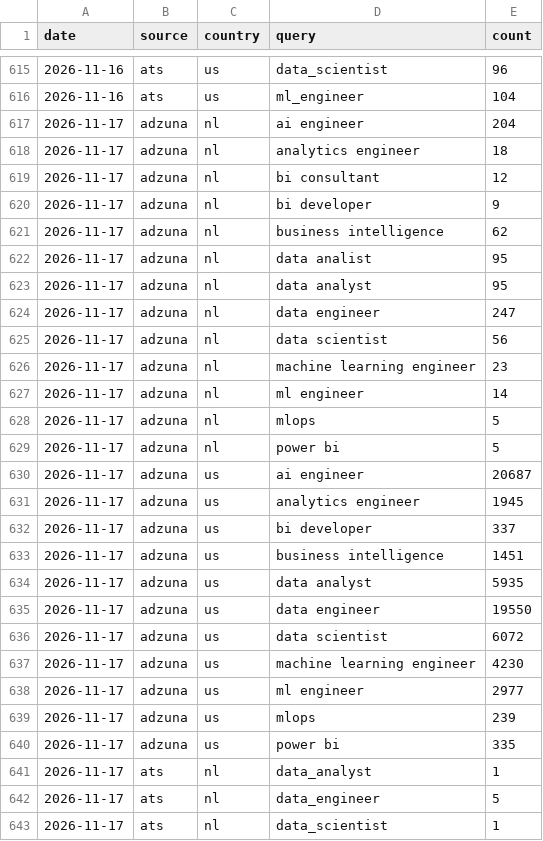
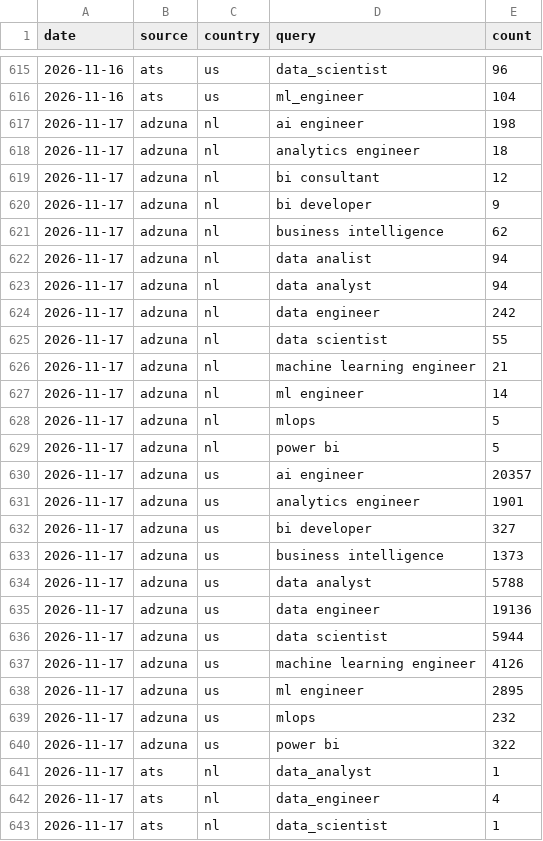
Before and after one commit to Rstuiver97/datamarkt-monitor, a CSV file: data/counts.csv, drawn as a sheet; only a part is shown, gaps mark what is left out; the diff covers the shown part only.

Commit message:
Data-update 2026-11-17

```diff
--- a/data/counts.csv
+++ b/data/counts.csv
@@ -616,3 +616,3 @@ date,source,country,query,count
 2026-11-16,ats,us,ml_engineer,104
-2026-11-17,adzuna,nl,ai engineer,204
+2026-11-17,adzuna,nl,ai engineer,198
 2026-11-17,adzuna,nl,analytics engineer,18
@@ -621,7 +621,7 @@ date,source,country,query,count
 2026-11-17,adzuna,nl,business intelligence,62
-2026-11-17,adzuna,nl,data analist,95
-2026-11-17,adzuna,nl,data analyst,95
-2026-11-17,adzuna,nl,data engineer,247
-2026-11-17,adzuna,nl,data scientist,56
-2026-11-17,adzuna,nl,machine learning engineer,23
+2026-11-17,adzuna,nl,data analist,94
+2026-11-17,adzuna,nl,data analyst,94
+2026-11-17,adzuna,nl,data engineer,242
+2026-11-17,adzuna,nl,data scientist,55
+2026-11-17,adzuna,nl,machine learning engineer,21
 2026-11-17,adzuna,nl,ml engineer,14
@@ -629,15 +629,15 @@ date,source,country,query,count
 2026-11-17,adzuna,nl,power bi,5
-2026-11-17,adzuna,us,ai engineer,20687
-2026-11-17,adzuna,us,analytics engineer,1945
-2026-11-17,adzuna,us,bi developer,337
-2026-11-17,adzuna,us,business intelligence,1451
-2026-11-17,adzuna,us,data analyst,5935
-2026-11-17,adzuna,us,data engineer,19550
-2026-11-17,adzuna,us,data scientist,6072
-2026-11-17,adzuna,us,machine learning engineer,4230
-2026-11-17,adzuna,us,ml engineer,2977
-2026-11-17,adzuna,us,mlops,239
-2026-11-17,adzuna,us,power bi,335
+2026-11-17,adzuna,us,ai engineer,20357
+2026-11-17,adzuna,us,analytics engineer,1901
+2026-11-17,adzuna,us,bi developer,327
+2026-11-17,adzuna,us,business intelligence,1373
+2026-11-17,adzuna,us,data analyst,5788
+2026-11-17,adzuna,us,data engineer,19136
+2026-11-17,adzuna,us,data scientist,5944
+2026-11-17,adzuna,us,machine learning engineer,4126
+2026-11-17,adzuna,us,ml engineer,2895
+2026-11-17,adzuna,us,mlops,232
+2026-11-17,adzuna,us,power bi,322
 2026-11-17,ats,nl,data_analyst,1
-2026-11-17,ats,nl,data_engineer,5
+2026-11-17,ats,nl,data_engineer,4
 2026-11-17,ats,nl,data_scientist,1
```
Also changed, not shown: 2 edited cells elsewhere in this file, data/hn_monthly.csv, 7 other files.
